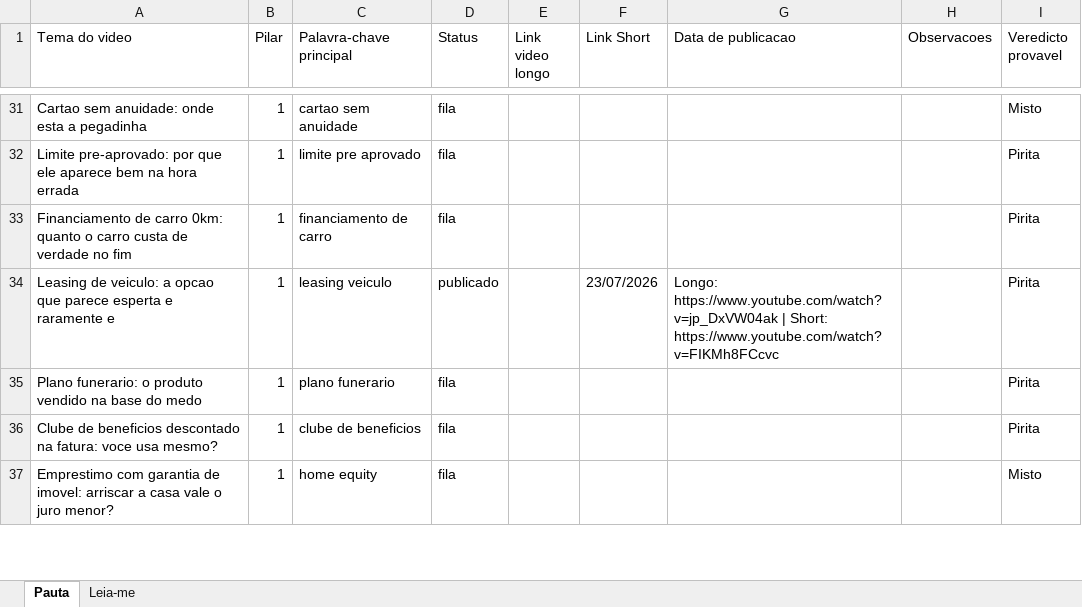
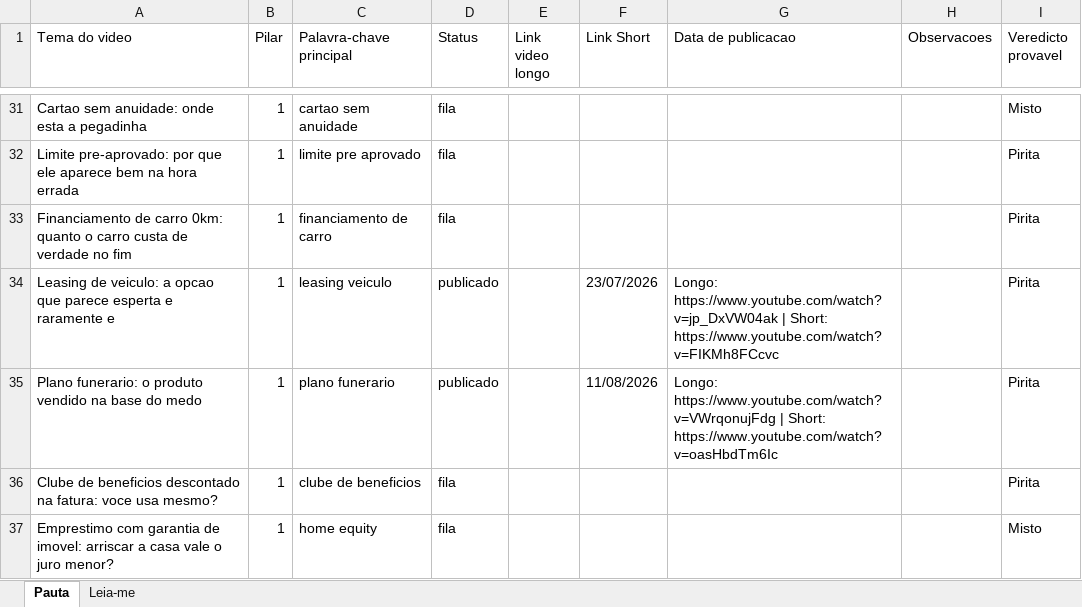
Before and after one commit to wilianjanez/CanalOuroDeTolo, an Excel workbook: temas/temas.xlsx, sheet Pauta, drawn as a sheet; only a part is shown, gaps mark what is left out; values as stored, in another font and other column widths than the file's, no borders; the diff names each change by its address in the sheet, - before the commit and + after, or states it on an @@ line.

```diff
--- a/temas/temas.xlsx (sheet Pauta)
+++ b/temas/temas.xlsx (sheet Pauta)
-D35 (Status): fila
+D35 (Status): publicado
-F35 (Link Short): (empty)
+F35 (Link Short): 11/08/2026
-G35 (Data de publicacao): (empty)
+G35 (Data de publicacao): Longo: https://www.youtube.com/watch?v=VWrqonujFdg | Short: https://www.youtube.com/watch?v=oasHbdTm6Ic
```
